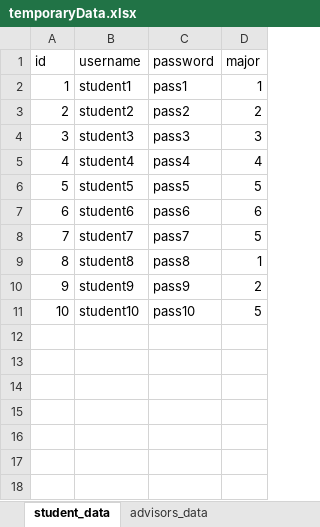
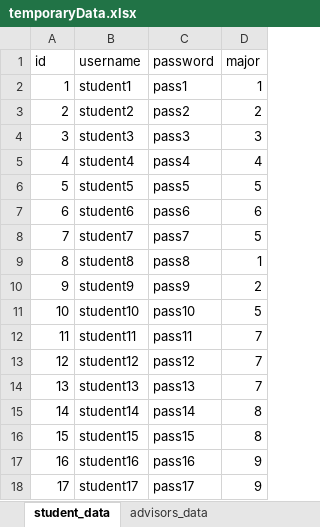
Before and after one commit to jaguan2/eduPortal, an Excel workbook: backend/temporaryData.xlsx, sheet student_data, drawn as a sheet; values as stored, in another font and other column widths than the file's, no borders; the diff names each change by its address in the sheet, - before the commit and + after, or states it on an @@ line.

Commit message:
Added manage students and department student tables to Staff Dashboard.

```diff
--- a/backend/temporaryData.xlsx (sheet student_data)
+++ b/backend/temporaryData.xlsx (sheet student_data)
+row 12: 11 | student11 | pass11 | 7
+row 13: 12 | student12 | pass12 | 7
+row 14: 13 | student13 | pass13 | 7
+row 15: 14 | student14 | pass14 | 8
+row 16: 15 | student15 | pass15 | 8
+row 17: 16 | student16 | pass16 | 9
+row 18: 17 | student17 | pass17 | 9
```
Also changed, not shown: sheet course_data, sheet taken_data, sheet instructors_data, sheet major_data, sheet advisors_data, sheet staff_data, 1 more sheet, 13 other files.
